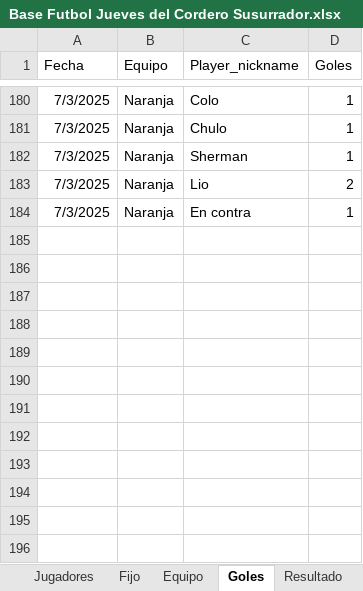
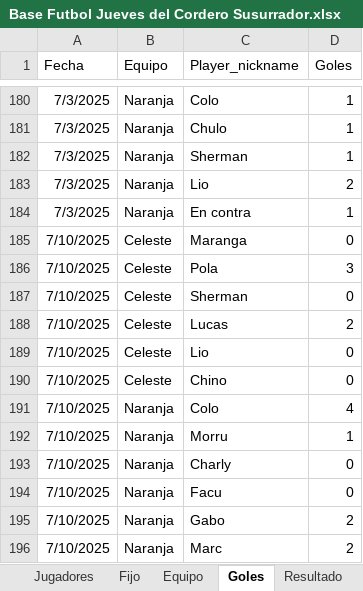
Before and after one commit to lladamartin/JuevesdelCorderoSusurrador, an Excel workbook: docs/Base Futbol Jueves del Cordero Susurrador.xlsx, sheet Goles, drawn as a sheet; only a part is shown, gaps mark what is left out; values as stored, in another font and other column widths than the file's, no borders; the diff names each change by its address in the sheet, - before the commit and + after, or states it on an @@ line.

```diff
--- a/docs/Base Futbol Jueves del Cordero Susurrador.xlsx (sheet Goles)
+++ b/docs/Base Futbol Jueves del Cordero Susurrador.xlsx (sheet Goles)
+row 185: 7/10/2025 | Celeste | Maranga | 0
+row 186: 7/10/2025 | Celeste | Pola | 3
+row 187: 7/10/2025 | Celeste | Sherman | 0
+row 188: 7/10/2025 | Celeste | Lucas | 2
+row 189: 7/10/2025 | Celeste | Lio | 0
+row 190: 7/10/2025 | Celeste | Chino | 0
+row 191: 7/10/2025 | Naranja | Colo | 4
+row 192: 7/10/2025 | Naranja | Morru | 1
+row 193: 7/10/2025 | Naranja | Charly | 0
+row 194: 7/10/2025 | Naranja | Facu | 0
+row 195: 7/10/2025 | Naranja | Gabo | 2
+row 196: 7/10/2025 | Naranja | Marc | 2
```
Also changed, not shown: sheet Resultado, 1 other file.
